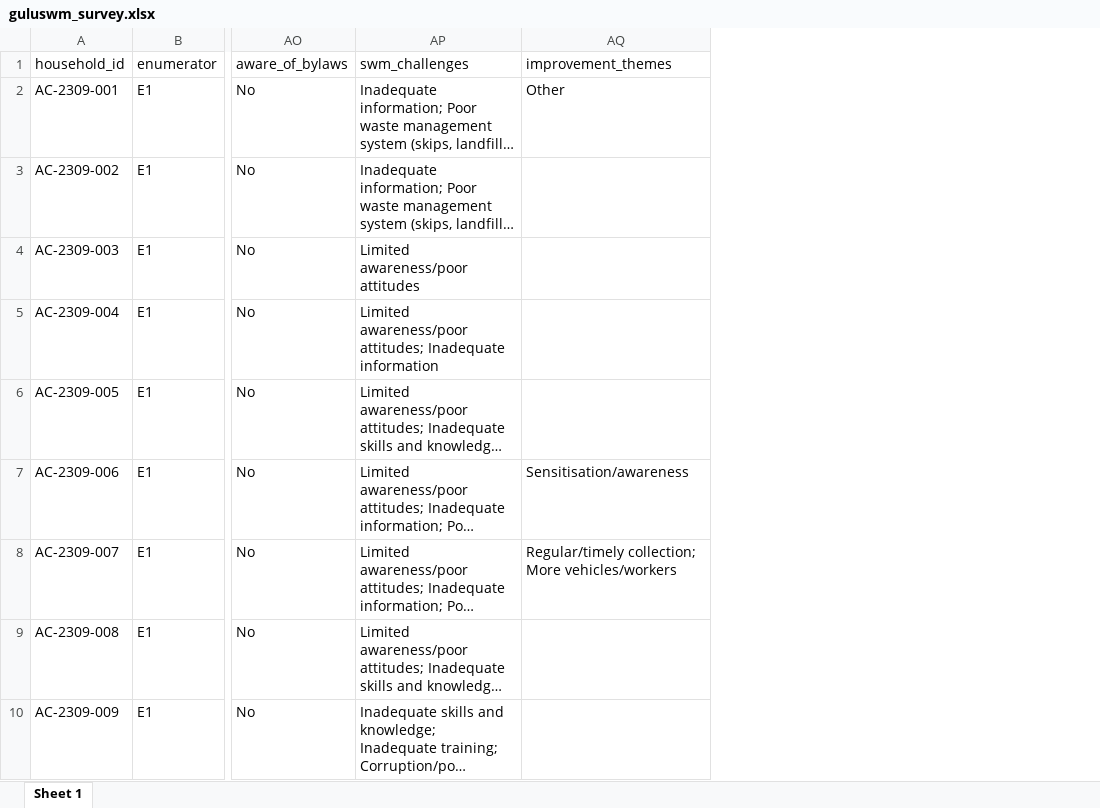
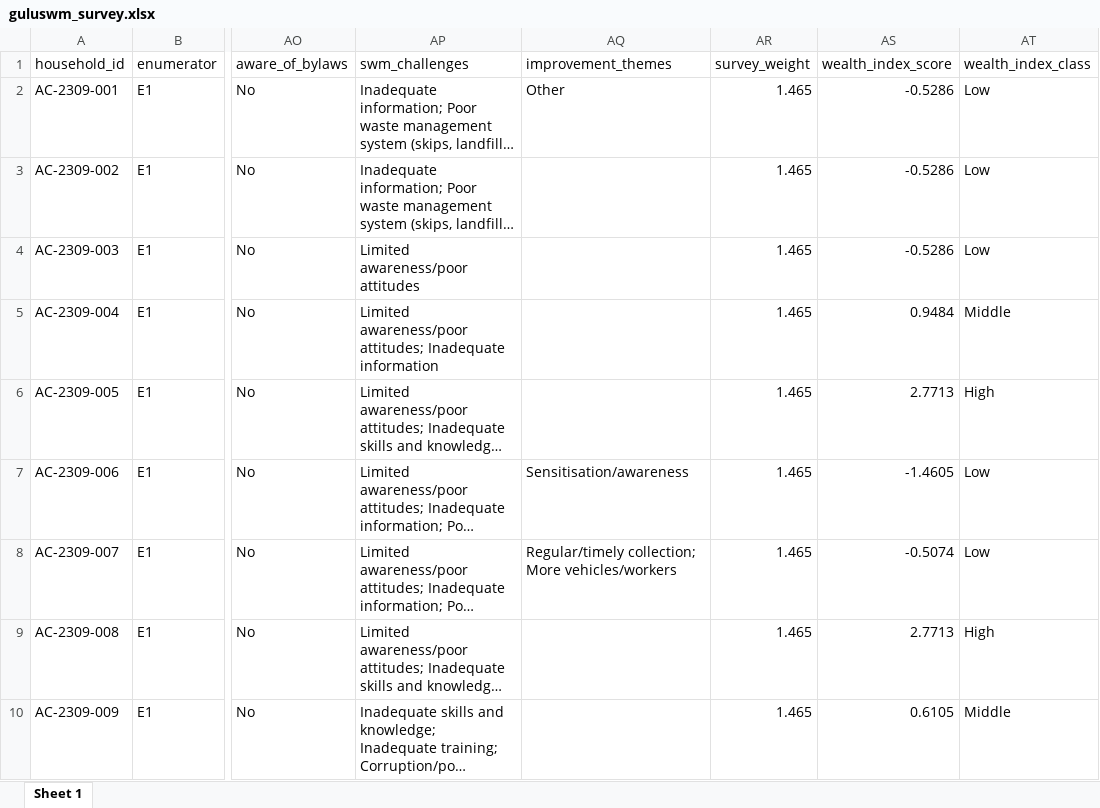
Before and after one commit to openwashdata/guluswm, an Excel workbook: inst/extdata/guluswm_survey.xlsx, sheet Sheet 1, drawn as a sheet; only a part is shown, gaps mark what is left out; long unchanged cells end in …; values as stored, in another font and other column widths than the file's, no borders; the diff names each change by its address in the sheet, - before the commit and + after, or states it on an @@ line.

```diff
--- a/inst/extdata/guluswm_survey.xlsx (sheet Sheet 1)
+++ b/inst/extdata/guluswm_survey.xlsx (sheet Sheet 1)
+column AR (survey_weight), rows 2-10: all 1.465
+column AS (wealth_index_score), rows 2-10: -0.5286 | -0.5286 | -0.5286 | 0.9484 | 2.7713 | -1.4605 | -0.5074 | 2.7713 | 0.6105
+column AT (wealth_index_class), rows 2-10: Low | Low | Low | Middle | High | Low | Low | High | Middle
```
Also changed, not shown: inst/extdata/guluswm_waste.xlsx, 9 other files.
